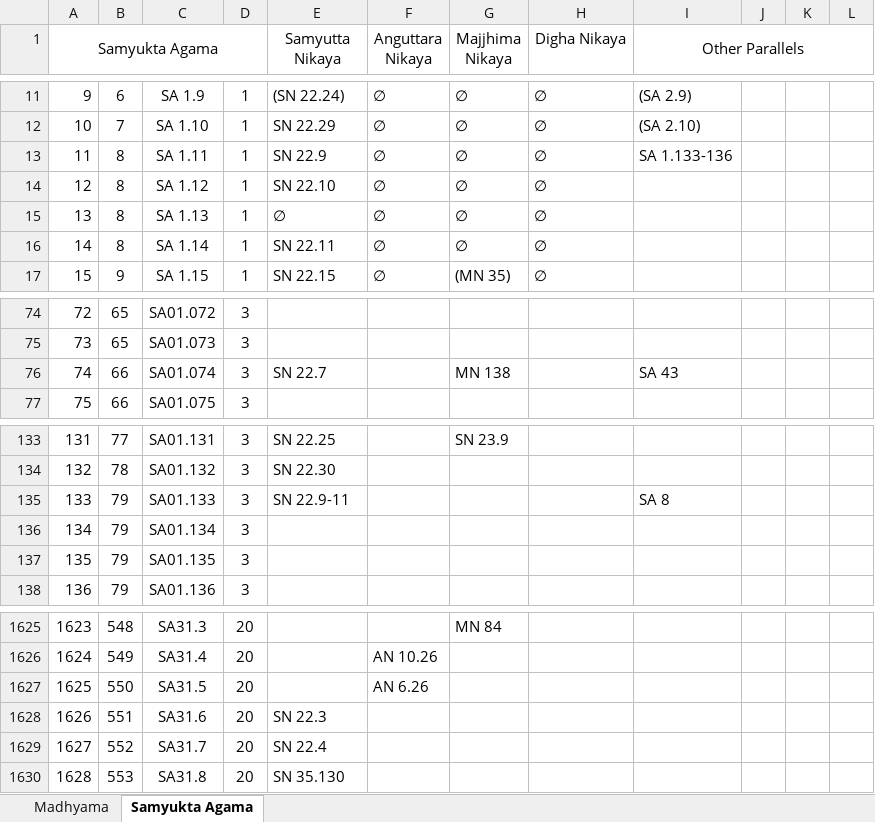
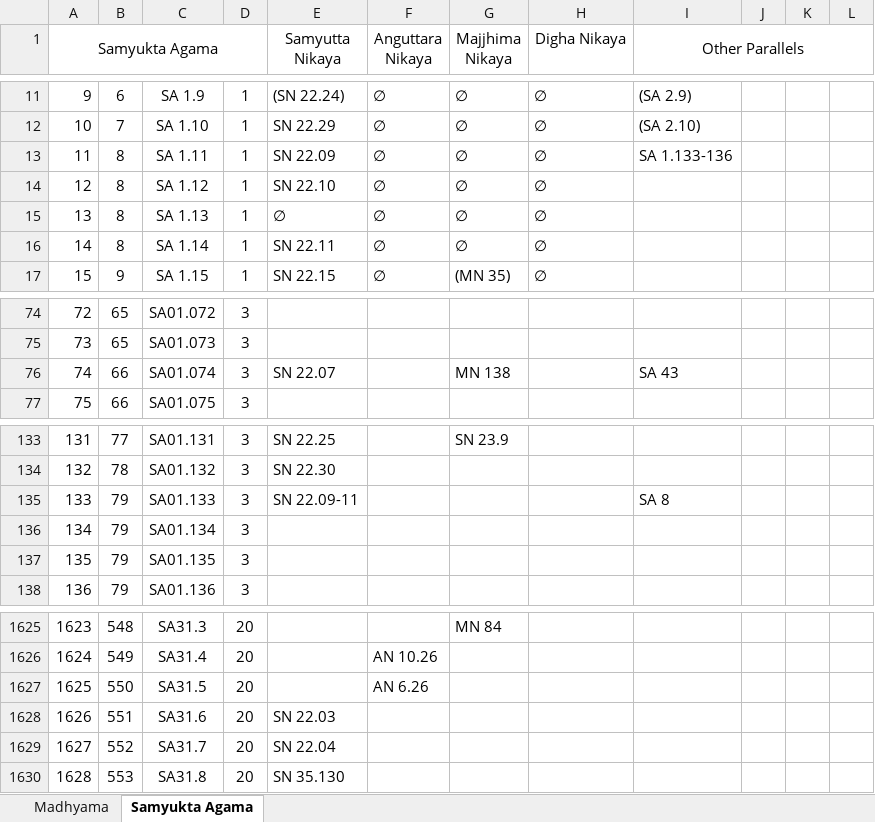
Before and after one commit to winterdharma/DharmaPearls, an Excel workbook: _data/YinshunSamyuktaAgama_PaliParallels.xlsx, sheet Samyukta Agama, drawn as a sheet; only a part is shown, gaps mark what is left out; values as stored, in another font and other column widths than the file's, no borders; the diff covers the shown part only; the diff names each change by its address in the sheet, - before the commit and + after, or states it on an @@ line.

```diff
--- a/_data/YinshunSamyuktaAgama_PaliParallels.xlsx (sheet Samyukta Agama)
+++ b/_data/YinshunSamyuktaAgama_PaliParallels.xlsx (sheet Samyukta Agama)
-E13 (Samyutta Nikaya): SN 22.9
+E13 (Samyutta Nikaya): SN 22.09
-E76 (Samyutta Nikaya): SN 22.7
+E76 (Samyutta Nikaya): SN 22.07
-E135 (Samyutta Nikaya): SN 22.9-11
+E135 (Samyutta Nikaya): SN 22.09-11
-E1628 (Samyutta Nikaya): SN 22.3
+E1628 (Samyutta Nikaya): SN 22.03
-E1629 (Samyutta Nikaya): SN 22.4
+E1629 (Samyutta Nikaya): SN 22.04
```
Also changed, not shown: 33 edited cells elsewhere in this sheet, 30 other files.
